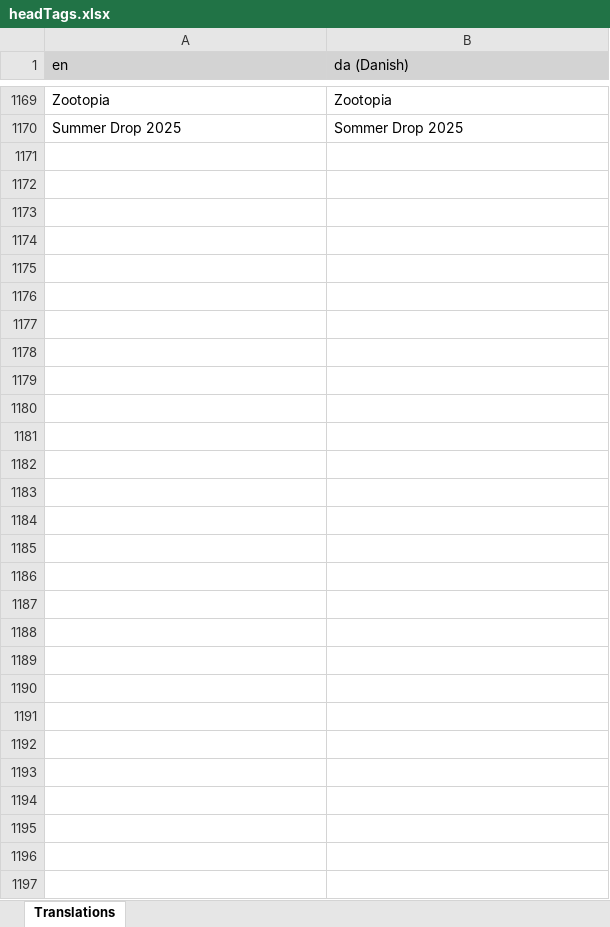
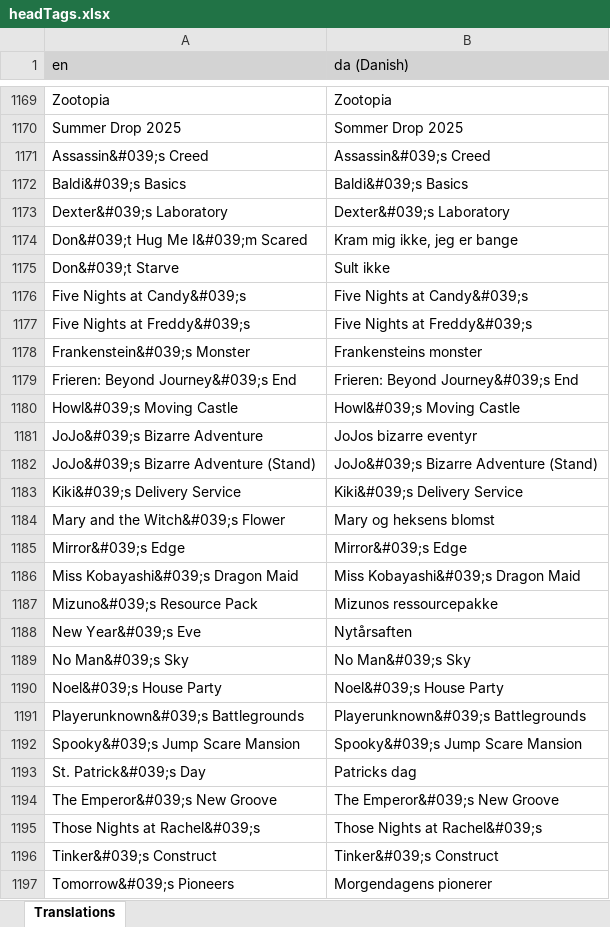
Before and after one commit to LordRazen/mchv2-translations-plugin, an Excel workbook: lang/da/headTags.xlsx, sheet Translations, drawn as a sheet; only a part is shown, gaps mark what is left out; values as stored, in another font and other column widths than the file's, no borders; the diff covers the shown part only; the diff names each change by its address in the sheet, - before the commit and + after, or states it on an @@ line.

```diff
--- a/lang/da/headTags.xlsx (sheet Translations)
+++ b/lang/da/headTags.xlsx (sheet Translations)
+row 1171: Assassin&#039;s Creed | Assassin&#039;s Creed
+row 1172: Baldi&#039;s Basics | Baldi&#039;s Basics
+row 1173: Dexter&#039;s Laboratory | Dexter&#039;s Laboratory
+row 1174: Don&#039;t Hug Me I&#039;m Scared | Kram mig ikke, jeg er bange
+row 1175: Don&#039;t Starve | Sult ikke
+row 1176: Five Nights at Candy&#039;s | Five Nights at Candy&#039;s
+row 1177: Five Nights at Freddy&#039;s | Five Nights at Freddy&#039;s
+row 1178: Frankenstein&#039;s Monster | Frankensteins monster
+row 1179: Frieren: Beyond Journey&#039;s End | Frieren: Beyond Journey&#039;s End
+row 1180: Howl&#039;s Moving Castle | Howl&#039;s Moving Castle
+row 1181: JoJo&#039;s Bizarre Adventure | JoJos bizarre eventyr
+row 1182: JoJo&#039;s Bizarre Adventure (Stand) | JoJo&#039;s Bizarre Adventure (Stand)
+row 1183: Kiki&#039;s Delivery Service | Kiki&#039;s Delivery Service
+row 1184: Mary and the Witch&#039;s Flower | Mary og heksens blomst
+row 1185: Mirror&#039;s Edge | Mirror&#039;s Edge
+row 1186: Miss Kobayashi&#039;s Dragon Maid | Miss Kobayashi&#039;s Dragon Maid
+row 1187: Mizuno&#039;s Resource Pack | Mizunos ressourcepakke
+row 1188: New Year&#039;s Eve | Nytårsaften
+row 1189: No Man&#039;s Sky | No Man&#039;s Sky
+row 1190: Noel&#039;s House Party | Noel&#039;s House Party
+row 1191: Playerunknown&#039;s Battlegrounds | Playerunknown&#039;s Battlegrounds
+row 1192: Spooky&#039;s Jump Scare Mansion | Spooky&#039;s Jump Scare Mansion
+row 1193: St. Patrick&#039;s Day | Patricks dag
+row 1194: The Emperor&#039;s New Groove | The Emperor&#039;s New Groove
+row 1195: Those Nights at Rachel&#039;s | Those Nights at Rachel&#039;s
+row 1196: Tinker&#039;s Construct | Tinker&#039;s Construct
+row 1197: Tomorrow&#039;s Pioneers | Morgendagens pionerer
```
Also changed, not shown: 6 edited cells elsewhere in this sheet, lang/bg/headTags.xlsx, lang/et/headTags.xlsx, 19 other files.
